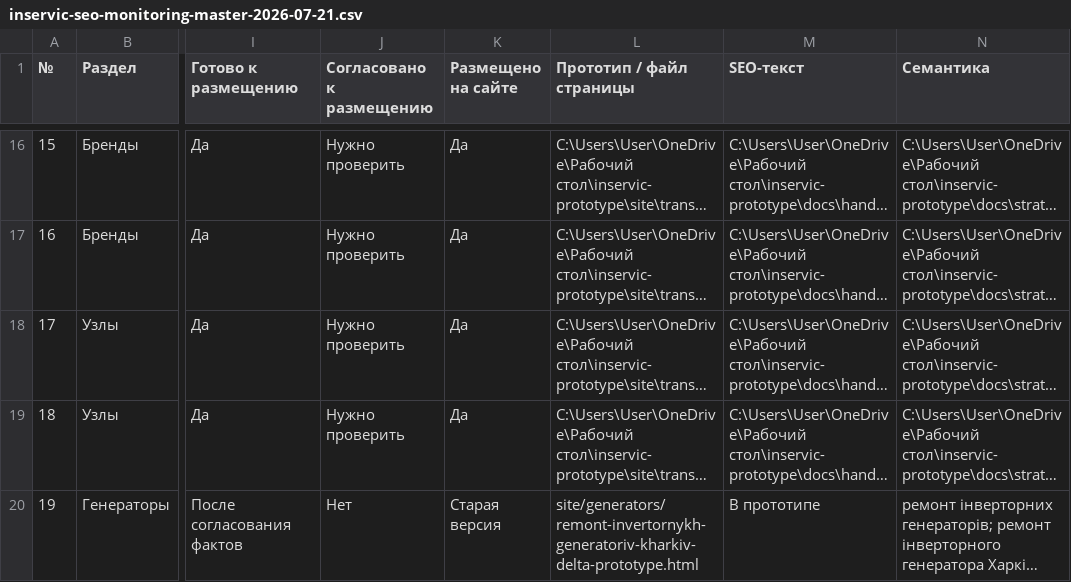
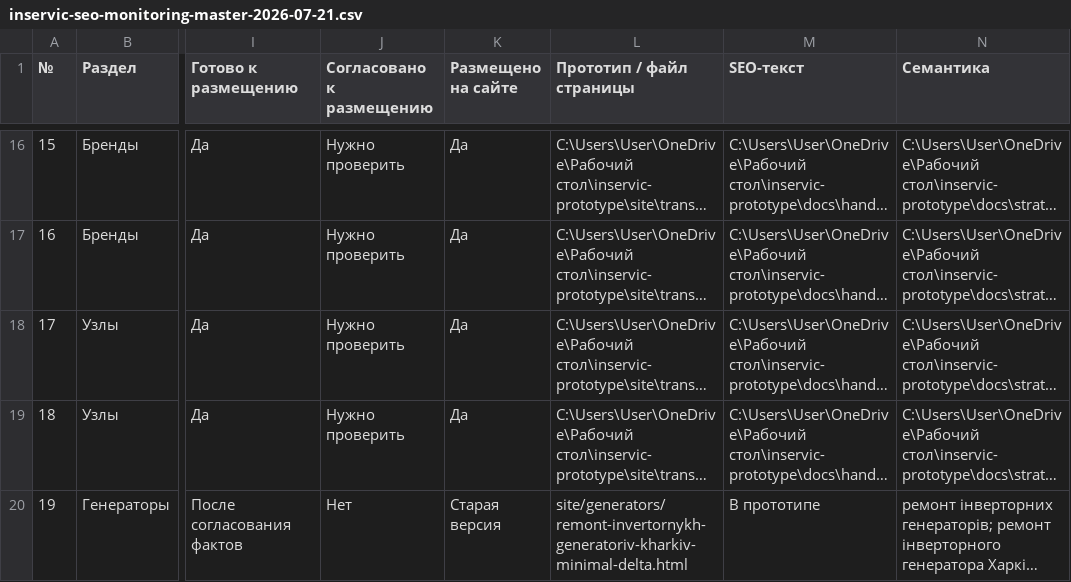
Before and after one commit to Yaroslav775-eng/inservic-seo-2026, a CSV file: project-tracker/inservic-seo-monitoring-master-2026-07-21.csv, drawn as a sheet; only a part is shown, gaps mark what is left out; long unchanged cells end in …; the diff names each change by its address in the sheet, - before the commit and + after, or states it on an @@ line.

Commit message:
Add minimal inverter generator strengthening map

```diff
--- a/project-tracker/inservic-seo-monitoring-master-2026-07-21.csv
+++ b/project-tracker/inservic-seo-monitoring-master-2026-07-21.csv
-L20 (Прототип / файл страницы): site/generators/remont-invertornykh-generatoriv-kharkiv-delta-prototype.html
+L20 (Прототип / файл страницы): site/generators/remont-invertornykh-generatoriv-kharkiv-minimal-delta.html
```
Also changed, not shown: 2 other files.
